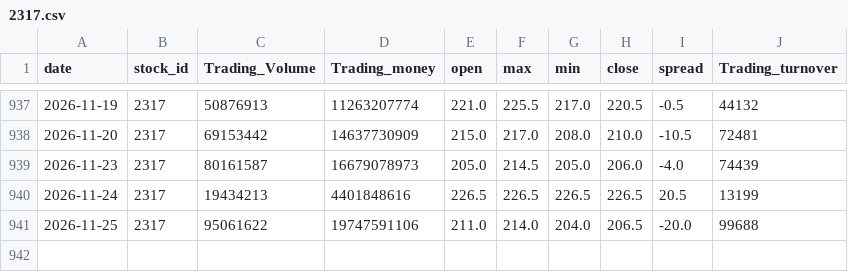
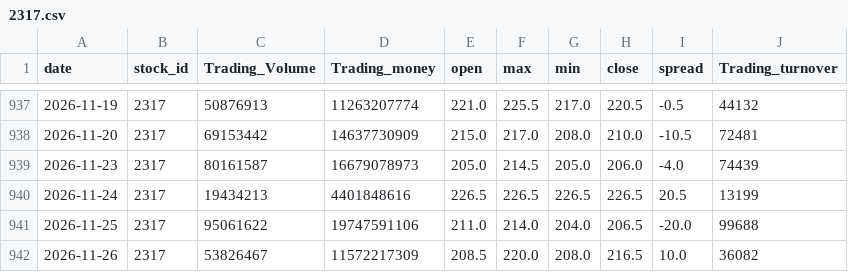
Before and after one commit to SerenaYuYu/stock-quant, a CSV file: data/2317.csv, drawn as a sheet; only a part is shown, gaps mark what is left out; the diff names each change by its address in the sheet, - before the commit and + after, or states it on an @@ line.

```diff
--- a/data/2317.csv
+++ b/data/2317.csv
+row 942: 2026-11-26 | 2317 | 53826467 | 11572217309 | 208.5 | 220.0 | 208.0 | 216.5 | 10.0 | 36082
```
Also changed, not shown: data/0050.csv, data/2330.csv.
